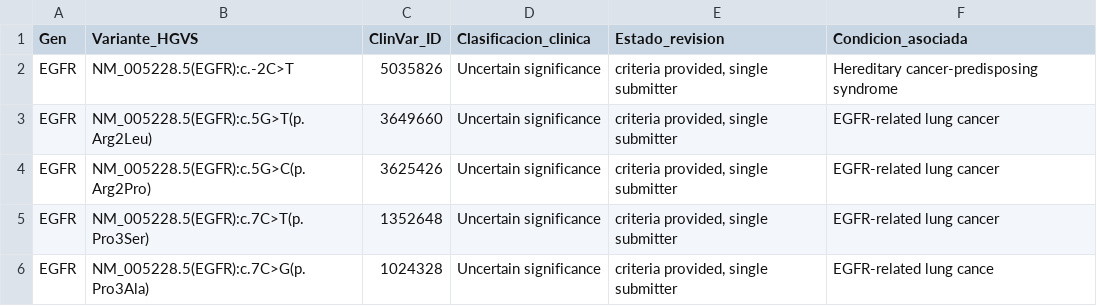
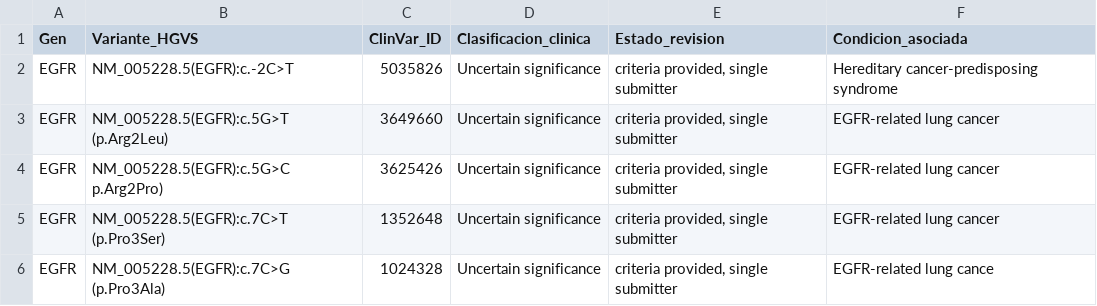
Before and after one commit to erickj89/catalogo-variantes-humanas, a CSV file: datos/EGFR.csv, drawn as a sheet.

Commit message:
Fix formatting issues in EGFR.csv
Corrected formatting and spacing in variant descriptions.

```diff
--- a/datos/EGFR.csv
+++ b/datos/EGFR.csv
@@ -2,5 +2,5 @@ Gen,Variante_HGVS,ClinVar_ID,Clasificacion_clinica,Estado_revision,Condicion_aso
 EGFR,NM_005228.5(EGFR):c.-2C>T,5035826,Uncertain significance,"criteria provided, single submitter",Hereditary cancer-predisposing syndrome
-EGFR,NM_005228.5(EGFR):c.5G>T(p.Arg2Leu),3649660,Uncertain significance,"criteria provided, single submitter",EGFR-related lung cancer
-EGFR,NM_005228.5(EGFR):c.5G>C(p.Arg2Pro),3625426,Uncertain significance,"criteria provided, single submitter",EGFR-related lung cancer
-EGFR,NM_005228.5(EGFR):c.7C>T(p.Pro3Ser),1352648,Uncertain significance,"criteria provided, single submitter",EGFR-related lung cancer
-EGFR,NM_005228.5(EGFR):c.7C>G(p.Pro3Ala),1024328,Uncertain significance,"criteria provided, single submitter",EGFR-related lung cance
+EGFR,NM_005228.5(EGFR):c.5G>T (p.Arg2Leu),3649660,Uncertain significance,"criteria provided, single submitter",EGFR-related lung cancer
+EGFR,NM_005228.5(EGFR):c.5G>C p.Arg2Pro),3625426,Uncertain significance,"criteria provided, single submitter",EGFR-related lung cancer
+EGFR,NM_005228.5(EGFR):c.7C>T (p.Pro3Ser),1352648,Uncertain significance,"criteria provided, single submitter",EGFR-related lung cancer
+EGFR,NM_005228.5(EGFR):c.7C>G (p.Pro3Ala),1024328,Uncertain significance,"criteria provided, single submitter",EGFR-related lung cance
```
